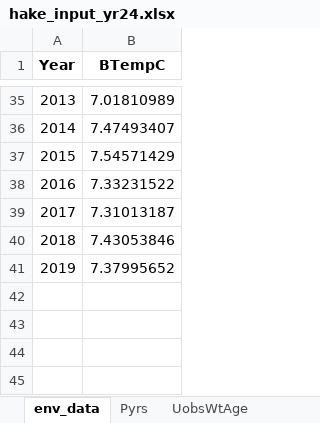
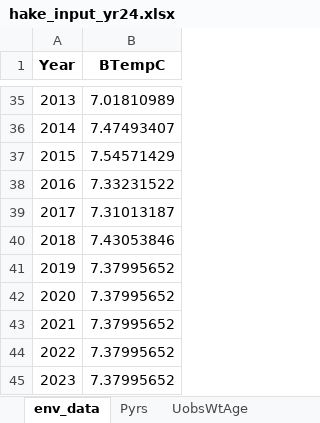
Before and after one commit to sowasser/hake-CEATTLE, an Excel workbook: data/hake_input_yr24.xlsx, sheet env_data, drawn as a sheet; only a part is shown, gaps mark what is left out; values as stored, in another font and other column widths than the file's, no borders; the diff names each change by its address in the sheet, - before the commit and + after, or states it on an @@ line.

```diff
--- a/data/hake_input_yr24.xlsx (sheet env_data)
+++ b/data/hake_input_yr24.xlsx (sheet env_data)
+row 42: 2020 | 7.37995652
+row 43: 2021 | 7.37995652
+row 44: 2022 | 7.37995652
+row 45: 2023 | 7.37995652
```
Also changed, not shown: 1 other file.
